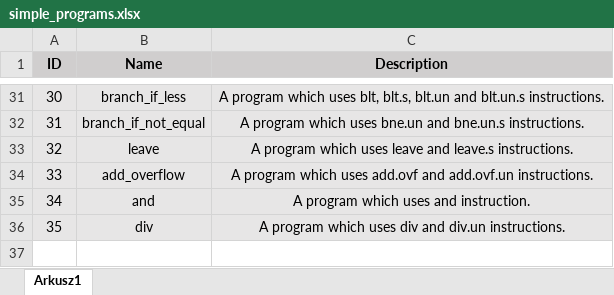
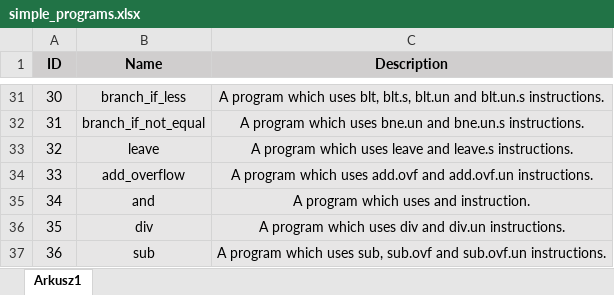
Before and after one commit to PlumpMath/CILantro, an Excel workbook: docs/test_programs_descriptions/simple_programs.xlsx, sheet Arkusz1, drawn as a sheet; only a part is shown, gaps mark what is left out; values as stored, in another font and other column widths than the file's, no borders; the diff names each change by its address in the sheet, - before the commit and + after, or states it on an @@ line.

Commit message:
Program 36.

```diff
--- a/docs/test_programs_descriptions/simple_programs.xlsx (sheet Arkusz1)
+++ b/docs/test_programs_descriptions/simple_programs.xlsx (sheet Arkusz1)
+row 37: 36 | sub | A program which uses sub, sub.ovf and sub.ovf.un instructions.
```
Also changed, not shown: 10 other files.
